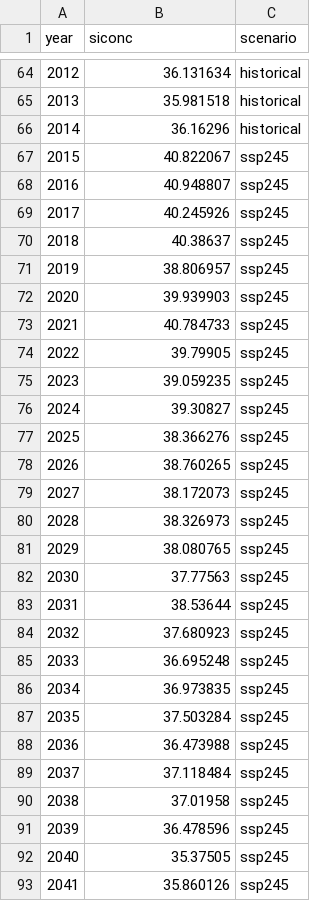
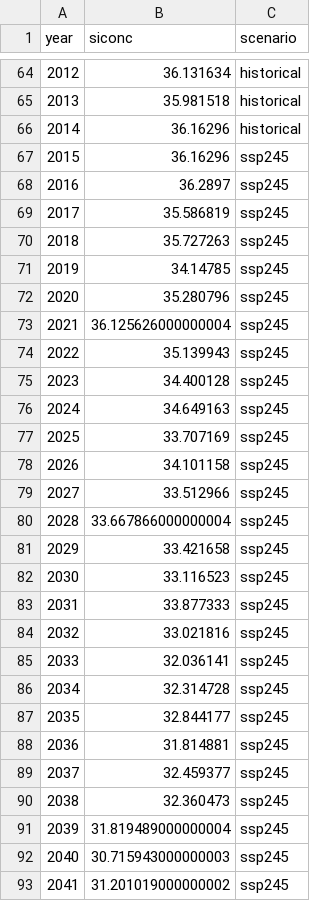
Before and after one commit to stevenouyang1858/dsc106-final-project-climate-change, a CSV file: data/siconc_annual_mean_polar.csv, drawn as a sheet; only a part is shown, gaps mark what is left out; the diff covers the shown part only.

Commit message:
Fixed animation graph and typos

```diff
--- a/data/siconc_annual_mean_polar.csv
+++ b/data/siconc_annual_mean_polar.csv
@@ -66,28 +66,28 @@ year,siconc,scenario
 2014,36.16296,historical
-2015,40.822067,ssp245
-2016,40.948807,ssp245
-2017,40.245926,ssp245
-2018,40.38637,ssp245
-2019,38.806957,ssp245
-2020,39.939903,ssp245
-2021,40.784733,ssp245
-2022,39.79905,ssp245
-2023,39.059235,ssp245
-2024,39.30827,ssp245
-2025,38.366276,ssp245
-2026,38.760265,ssp245
-2027,38.172073,ssp245
-2028,38.326973,ssp245
-2029,38.080765,ssp245
-2030,37.77563,ssp245
-2031,38.53644,ssp245
-2032,37.680923,ssp245
-2033,36.695248,ssp245
-2034,36.973835,ssp245
-2035,37.503284,ssp245
-2036,36.473988,ssp245
-2037,37.118484,ssp245
-2038,37.01958,ssp245
-2039,36.478596,ssp245
-2040,35.37505,ssp245
-2041,35.860126,ssp245
+2015,36.16296,ssp245
+2016,36.2897,ssp245
+2017,35.586819,ssp245
+2018,35.727263,ssp245
+2019,34.14785,ssp245
+2020,35.280796,ssp245
+2021,36.125626000000004,ssp245
+2022,35.139943,ssp245
+2023,34.400128,ssp245
+2024,34.649163,ssp245
+2025,33.707169,ssp245
+2026,34.101158,ssp245
+2027,33.512966,ssp245
+2028,33.667866000000004,ssp245
+2029,33.421658,ssp245
+2030,33.116523,ssp245
+2031,33.877333,ssp245
+2032,33.021816,ssp245
+2033,32.036141,ssp245
+2034,32.314728,ssp245
+2035,32.844177,ssp245
+2036,31.814881,ssp245
+2037,32.459377,ssp245
+2038,32.360473,ssp245
+2039,31.819489000000004,ssp245
+2040,30.715943000000003,ssp245
+2041,31.201019000000002,ssp245
```
Also changed, not shown: 59 edited cells elsewhere in this file, 2 other files.
